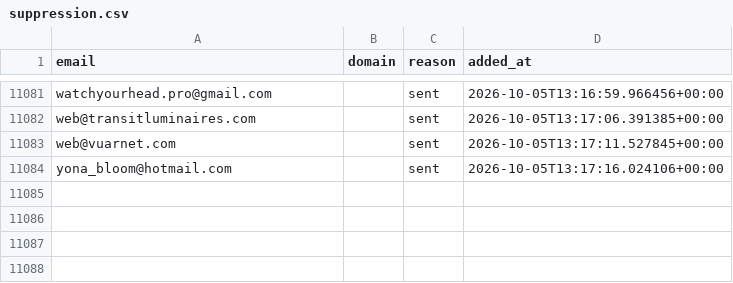
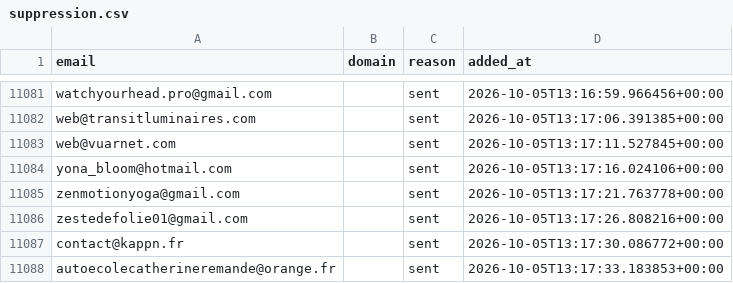
Before and after one commit to romtaug2/SupportAI-Emailing, a CSV file: emailing/data/suppression.csv, drawn as a sheet; only a part is shown, gaps mark what is left out; the diff names each change by its address in the sheet, - before the commit and + after, or states it on an @@ line.

Commit message:
chore: persist suppression (envois SupportAI)

```diff
--- a/emailing/data/suppression.csv
+++ b/emailing/data/suppression.csv
+row 11085: zenmotionyoga@gmail.com |  | sent | 2026-10-05T13:17:21.763778+00:00
+row 11086: zestedefolie01@gmail.com |  | sent | 2026-10-05T13:17:26.808216+00:00
+row 11087: contact@kappn.fr |  | sent | 2026-10-05T13:17:30.086772+00:00
+row 11088: autoecolecatherineremande@orange.fr |  | sent | 2026-10-05T13:17:33.183853+00:00
```
